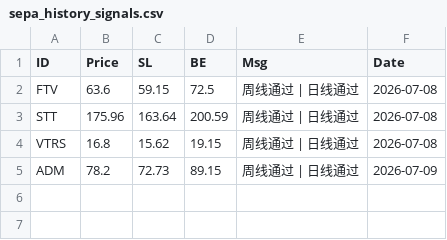
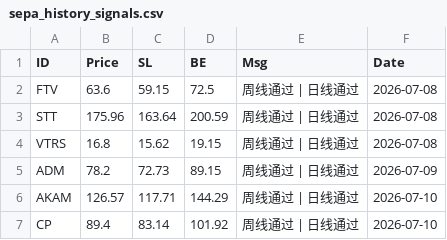
Before and after one commit to whimsical379/SEPA_Trend_Screener_Bot, a CSV file: sepa_history_signals.csv, drawn as a sheet; the diff names each change by its address in the sheet, - before the commit and + after, or states it on an @@ line.

```diff
--- a/sepa_history_signals.csv
+++ b/sepa_history_signals.csv
+row 6: AKAM | 126.57 | 117.71 | 144.29 | 周线通过 | 日线通过 | 2026-07-10
+row 7: CP | 89.4 | 83.14 | 101.92 | 周线通过 | 日线通过 | 2026-07-10
```
